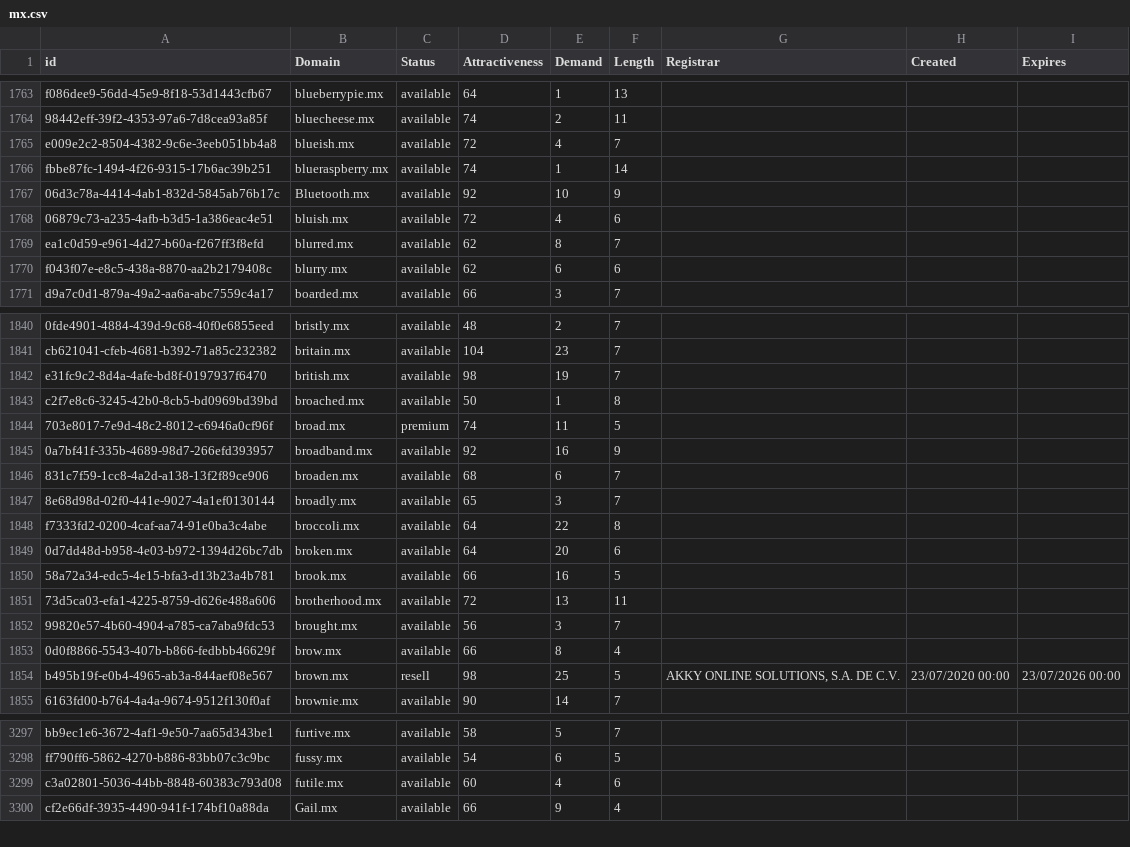
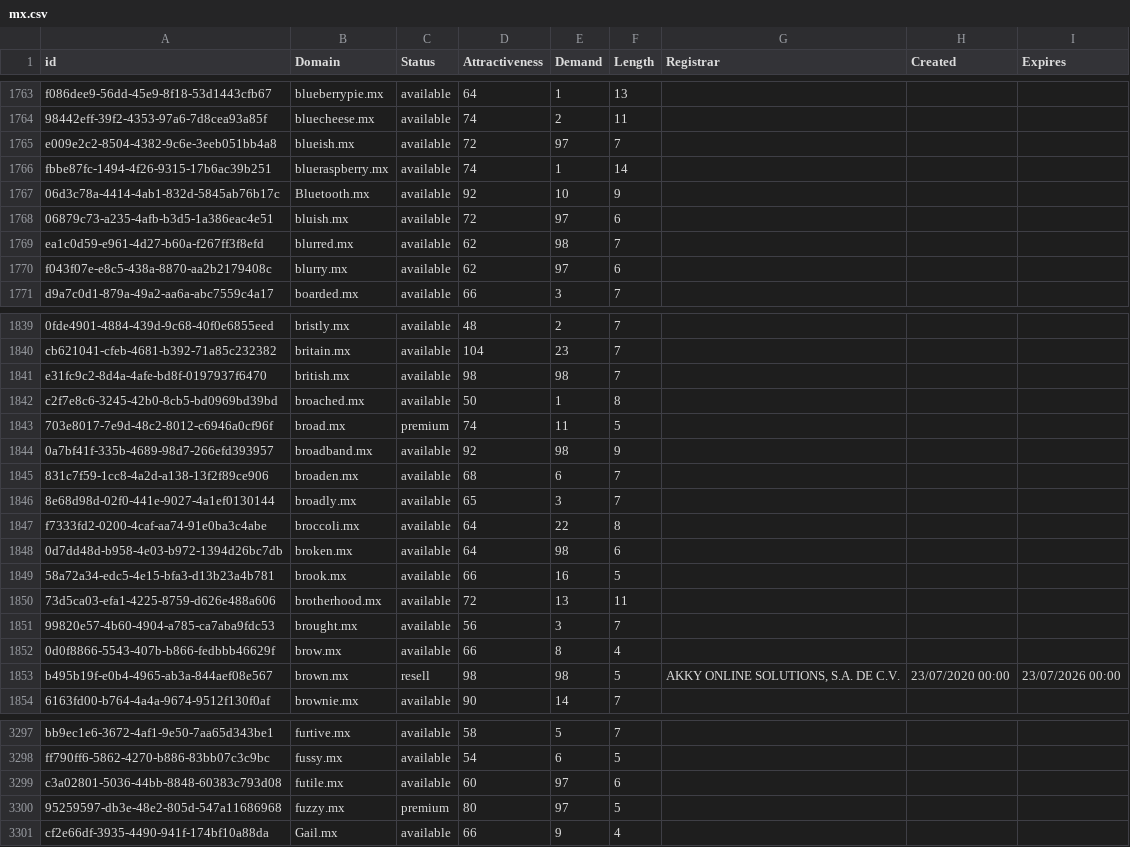
Before and after one commit to UniqueDomains/mx-oneword-domains, a CSV file: mx.csv, drawn as a sheet; only a part is shown, gaps mark what is left out; addresses are those after the commit; the diff covers the shown part only; the diff names each change by its address in the sheet, - before the commit and + after, or states it on an @@ line.

```diff
--- a/mx.csv
+++ b/mx.csv
-E1765 (Demand): 4
+E1765 (Demand): 97
-E1768 (Demand): 4
+E1768 (Demand): 97
-E1769 (Demand): 8
+E1769 (Demand): 98
-E1770 (Demand): 6
+E1770 (Demand): 97
-E1841 (Demand): 19
+E1841 (Demand): 98
-E1844 (Demand): 16
+E1844 (Demand): 98
-E1848 (Demand): 20
+E1848 (Demand): 98
-E1853 (Demand): 25
+E1853 (Demand): 98
-E3299 (Demand): 4
+E3299 (Demand): 97
+row 3300: 95259597-db3e-48e2-805d-547a11686968 | fuzzy.mx | premium | 80 | 97 | 5
```
Also changed, not shown: 1 added row, 1 removed row and 33 edited cells elsewhere in this file, 2 other files.
